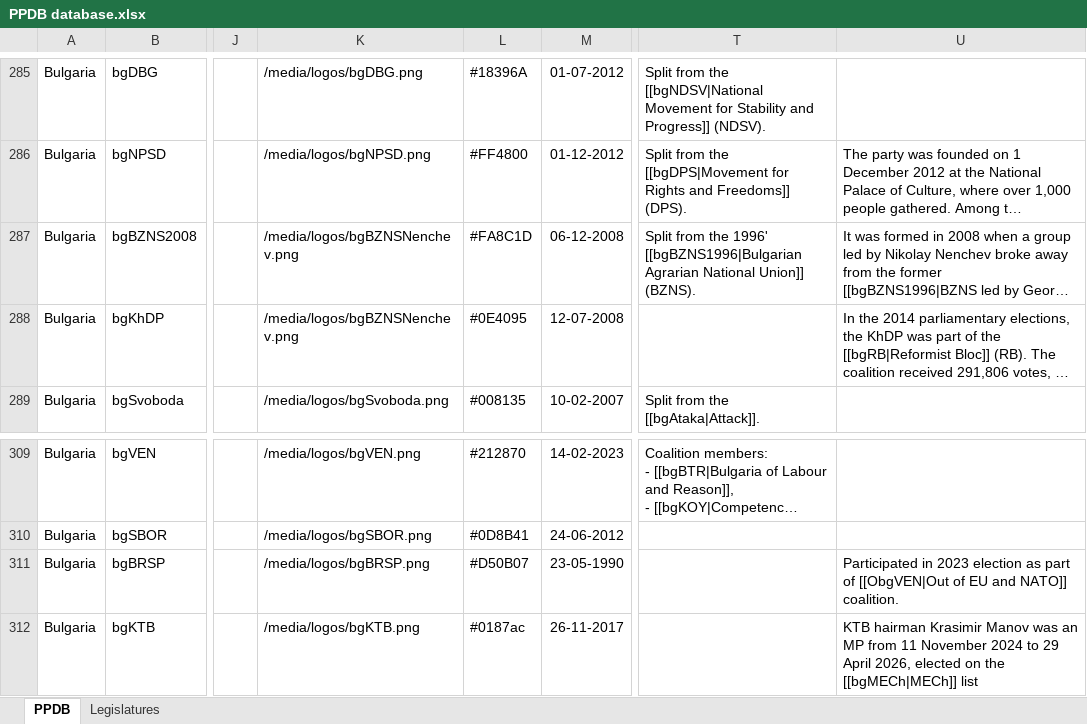
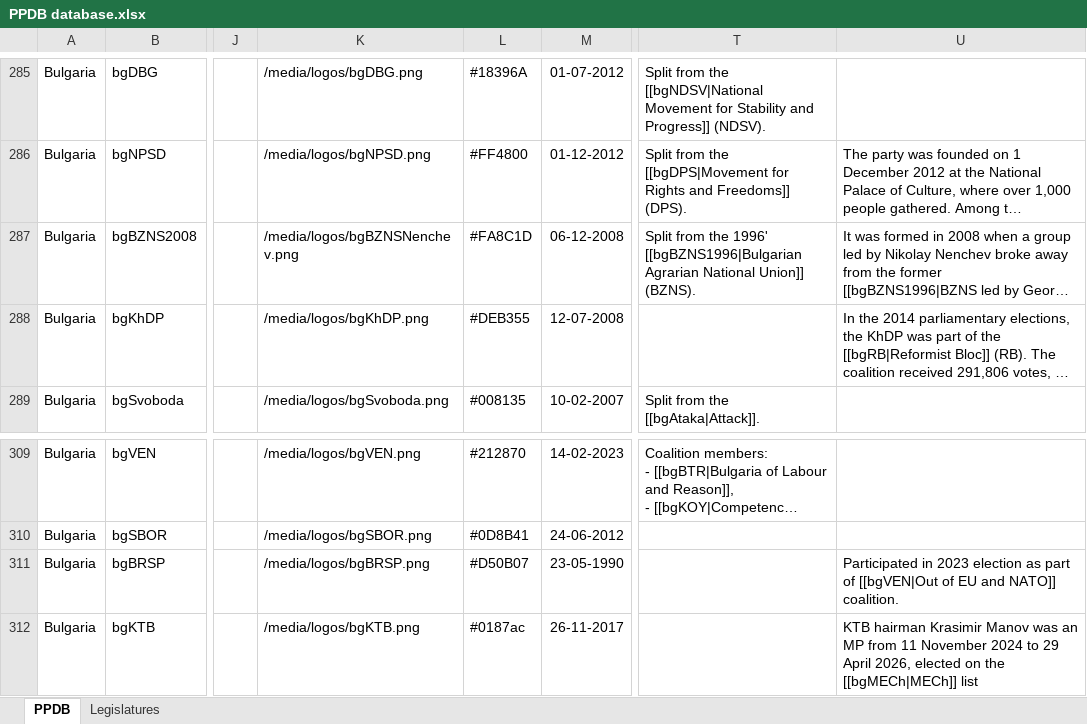
Before and after one commit to PLATELru/ppdb, an Excel workbook: data/PPDB database.xlsx, sheet PPDB, drawn as a sheet; only a part is shown, gaps mark what is left out; long unchanged cells end in …; values as stored, in another font and other column widths than the file's, no borders; charts and pictures not drawn; the diff names each change by its address in the sheet, - before the commit and + after, or states it on an @@ line.

Commit message:
Add files via upload

```diff
--- a/data/PPDB database.xlsx (sheet PPDB)
+++ b/data/PPDB database.xlsx (sheet PPDB)
-K288: /media/logos/bgBZNSNenchev.png
+K288: /media/logos/bgKhDP.png
-L288: #0E4095
+L288: #DEB355
-U311: …part of [[ObgVEN|Out of EU…
+U311: …part of [[bgVEN|Out of EU…
```
